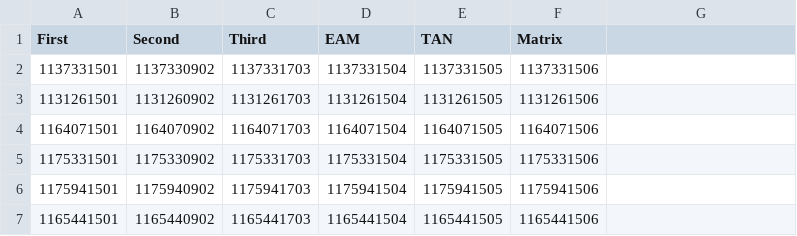
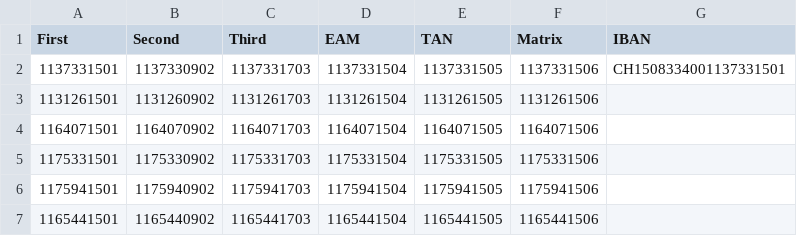
Before and after one commit to bojanmilovanovic/k6Tests, a CSV file: environments/SOBAR200TestK8sUsers.csv, drawn as a sheet; only a part is shown.

```diff
--- a/environments/SOBAR200TestK8sUsers.csv
+++ b/environments/SOBAR200TestK8sUsers.csv
@@ -1,3 +1,3 @@
-First,Second,Third,EAM,TAN,Matrix
-1137331501,1137330902,1137331703,1137331504,1137331505,1137331506
+First,Second,Third,EAM,TAN,Matrix,IBAN
+1137331501,1137330902,1137331703,1137331504,1137331505,1137331506,CH1508334001137331501
 1131261501,1131260902,1131261703,1131261504,1131261505,1131261506
```
Also changed, not shown: environments/MDBMasterTestK8sUsers.csv, 7 other files.
